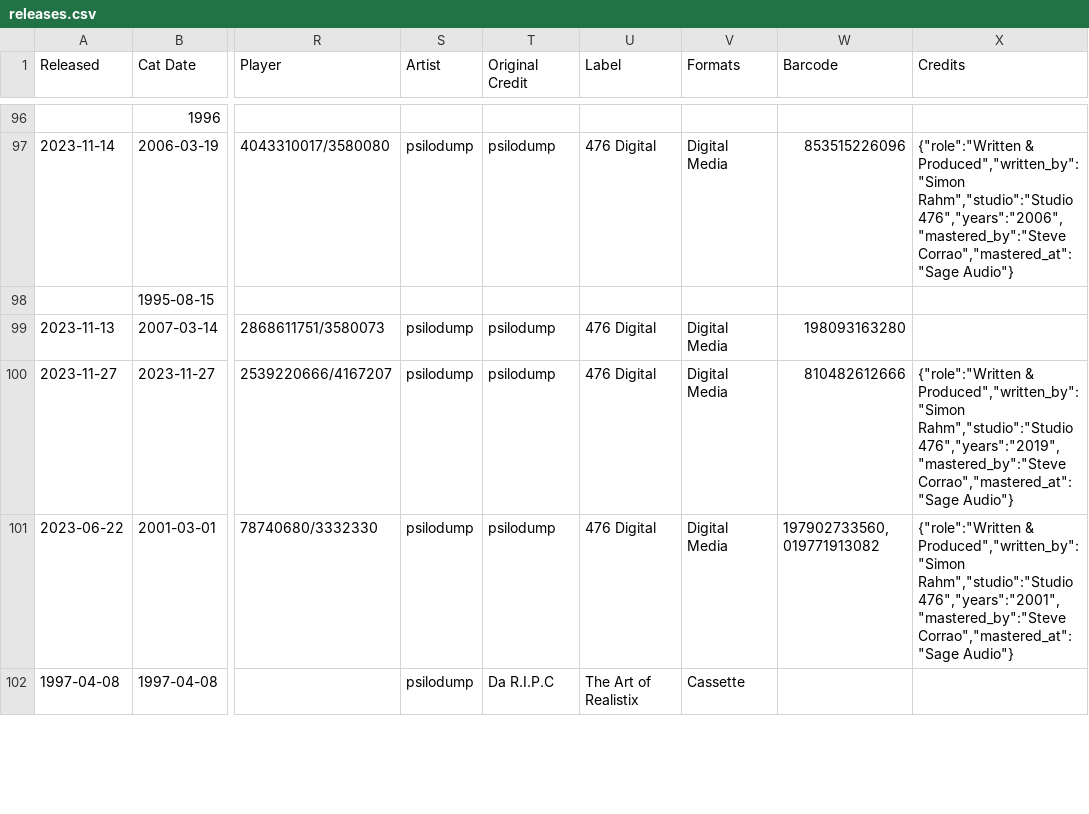
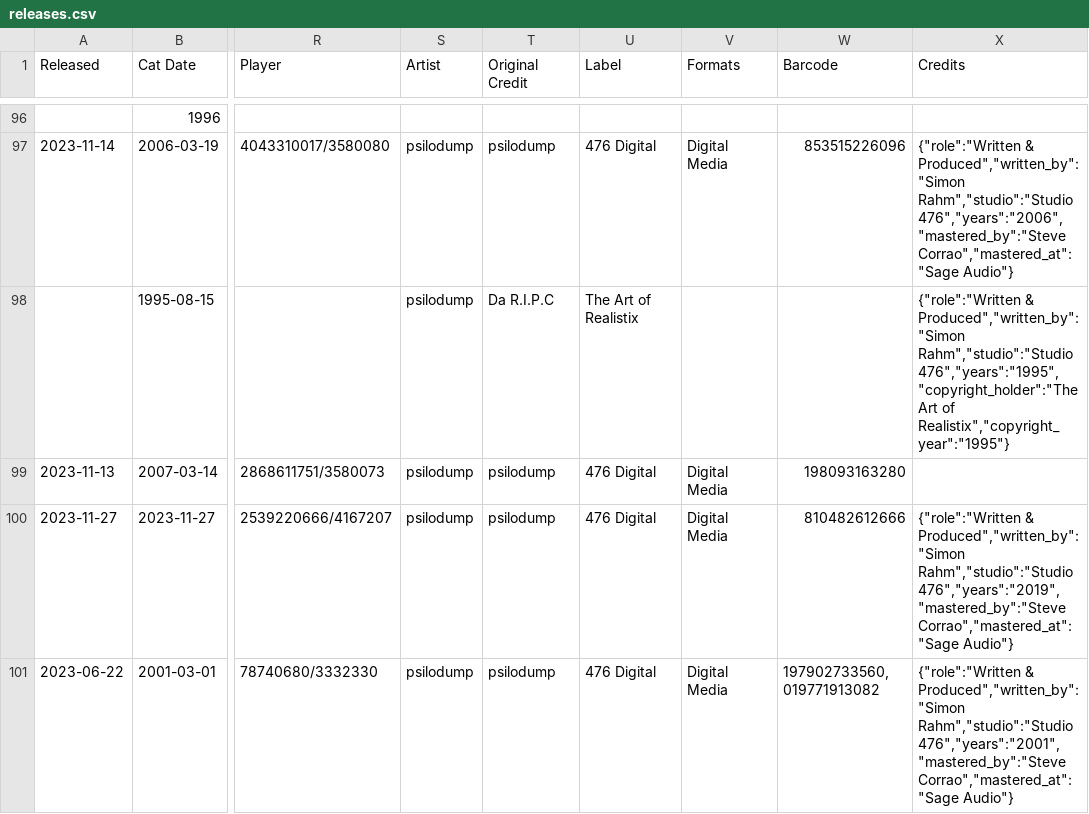
Before and after one commit to psilodump/website-data, a CSV file: releases.csv, drawn as a sheet; only a part is shown, gaps mark what is left out; the shorter side is filled out with more unchanged rows; the diff names each change by its address in the sheet, - before the commit and + after, or states it on an @@ line.

Commit message:
Sync catalogue CSVs from NAS admin

```diff
--- a/releases.csv
+++ b/releases.csv
-S98 (Artist): (empty)
+S98 (Artist): psilodump
-T98 (Original Credit): (empty)
+T98 (Original Credit): Da R.I.P.C
-U98 (Label): (empty)
+U98 (Label): The Art of Realistix
-X98 (Credits): (empty)
+X98 (Credits): {"role":"Written & Produced","written_by":"Simon Rahm","studio":"Studio 476","years":"1995","copyright_holder":"The Art of Realistix","copyright_year":"1995"}
```
